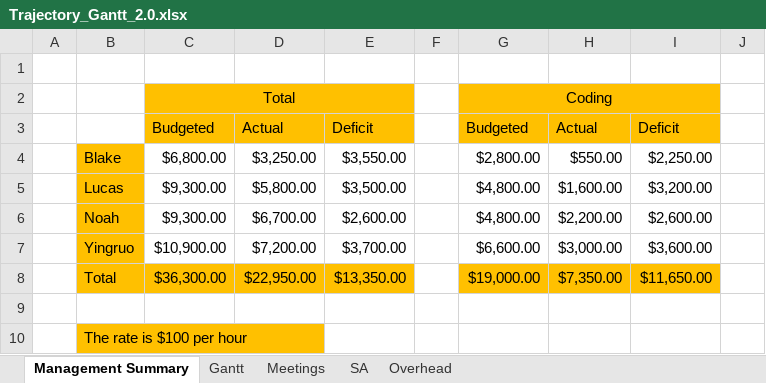
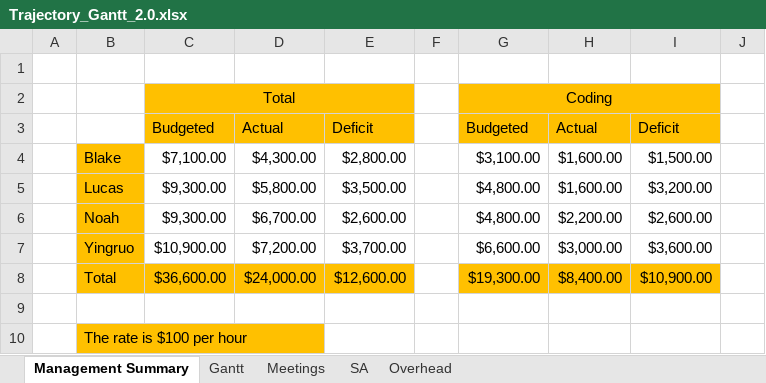
Before and after one commit to BlakeRude/Trajectory, an Excel workbook: Documents/Gantt Chart/Trajectory_Gantt_2.0.xlsx, sheet Management Summary, drawn as a sheet; only a part is shown; values as stored, in another font and other column widths than the file's, no borders; the diff names each change by its address in the sheet, - before the commit and + after, or states it on an @@ line.

```diff
--- a/Documents/Gantt Chart/Trajectory_Gantt_2.0.xlsx (sheet Management Summary)
+++ b/Documents/Gantt Chart/Trajectory_Gantt_2.0.xlsx (sheet Management Summary)
-C4: $6,800.00
+C4: $7,100.00
-D4: $3,250.00
+D4: $4,300.00
-E4: $3,550.00
+E4: $2,800.00
-G4: $2,800.00
+G4: $3,100.00
-H4: $550.00
+H4: $1,600.00
-I4: $2,250.00
+I4: $1,500.00
-C8: $36,300.00
+C8: $36,600.00
-D8: $22,950.00
+D8: $24,000.00
-E8: $13,350.00
+E8: $12,600.00
-G8: $19,000.00
+G8: $19,300.00
-H8: $7,350.00
+H8: $8,400.00
-I8: $11,650.00
+I8: $10,900.00
```
Also changed, not shown: sheet Gantt, formulas that keep their value.
